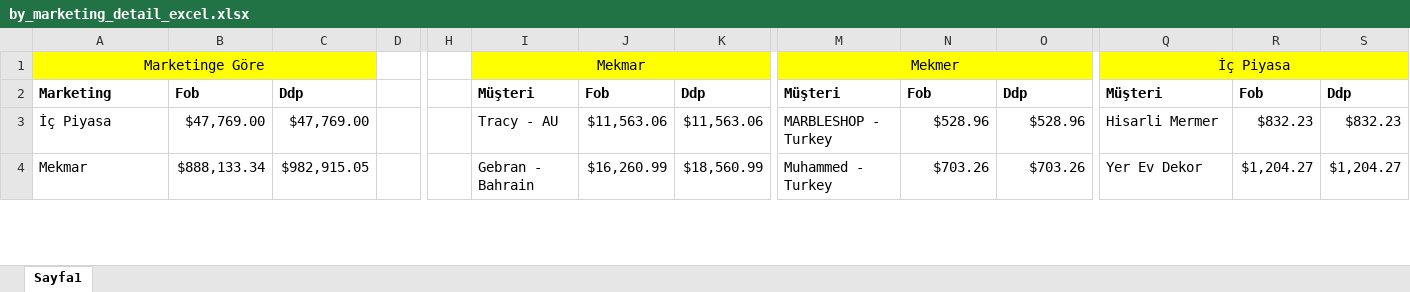
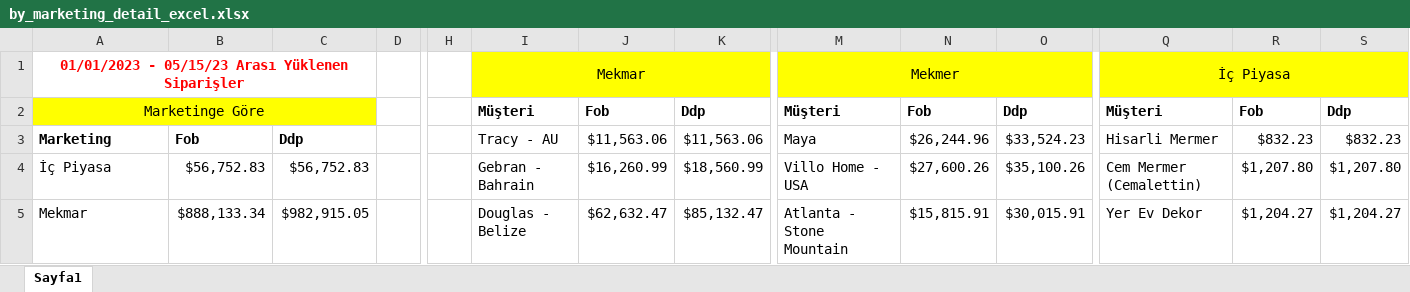
Before and after one commit to Thusuaso/newprojectservis, an Excel workbook: resource_api/raporlar/dosyalar/by_marketing_detail_excel.xlsx, sheet Sayfa1, drawn as a sheet; only a part is shown, gaps mark what is left out; values as stored, in another font and other column widths than the file's, no borders; addresses are those after the commit; rows hold the shown columns only; the diff covers the shown part only; the diff names each change by its address in the sheet, - before the commit and + after, or states it on an @@ line.

```diff
--- a/resource_api/raporlar/dosyalar/by_marketing_detail_excel.xlsx (sheet Sayfa1)
+++ b/resource_api/raporlar/dosyalar/by_marketing_detail_excel.xlsx (sheet Sayfa1)
-A1: Marketinge Göre
+A1: 01/01/2023 - 05/15/23 Arası Yüklenen Siparişler
@@ A1 fill: #FFFF00 → none, bold: off → on, text colour: black → #FF0000 @@
-A2: Marketing
+A2: Marketinge Göre
@@ A2 fill: none → #FFFF00, bold: on → off, alignment: left → center @@
+A2:C2 merged
-B2: Fob
+B2: (empty)
-C2: Ddp
+C2: (empty)
-A3: İç Piyasa
+A3: Marketing
-A3:C3 bold: off
+A3:C3 bold: on
-B3: $47,769.00
+B3: Fob
-C3: $47,769.00
+C3: Ddp
-M3: MARBLESHOP - Turkey
+M3: Maya
-N3: $528.96
+N3: $26,244.96
-O3: $528.96
+O3: $33,524.23
+row 4: İç Piyasa | $56,752.83 | $56,752.83 |  |  | Gebran - Bahrain | $16,260.99 | $18,560.99 | Villo Home - USA | $27,600.26 | $35,100.26 | Cem Mermer (Cemalettin) | $1,207.80 | $1,207.80
-I5: Gebran - Bahrain
+I5: Douglas - Belize
-J5: $16,260.99
+J5: $62,632.47
-K5: $18,560.99
+K5: $85,132.47
-M5: Muhammed - Turkey
+M5: Atlanta - Stone Mountain
-N5: $703.26
+N5: $15,815.91
-O5: $703.26
+O5: $30,015.91
```
Also changed, not shown: 12 added rows, 13 removed rows, 8 edited cells and cell formats elsewhere in this sheet, resource_api/raporlar/dosyalar/by_customers_excel.xlsx, resource_api/raporlar/dosyalar/by_po_uretim_liste.xlsx, 9 other files.
